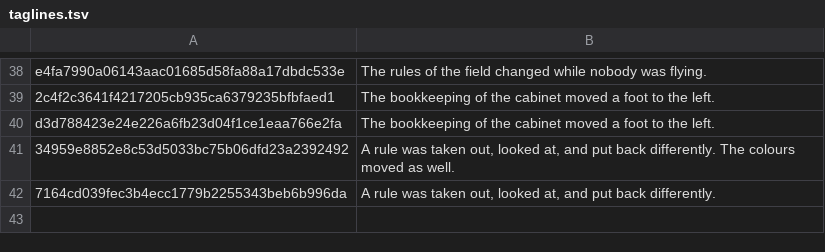
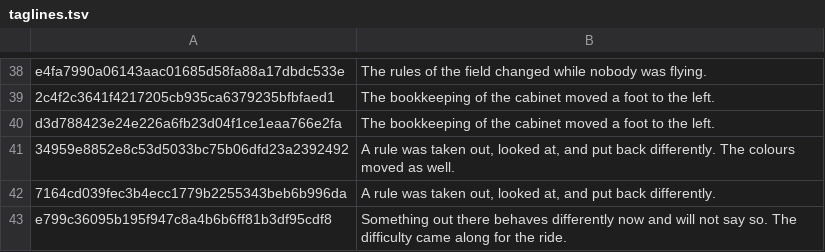
Before and after one commit to durchnull/hypercolor-asteroids, a TSV file: docs/taglines.tsv, drawn as a sheet; only a part is shown, gaps mark what is left out; the diff names each change by its address in the sheet, - before the commit and + after, or states it on an @@ line.

```diff
--- a/docs/taglines.tsv
+++ b/docs/taglines.tsv
+row 43: e799c36095b195f947c8a4b6b6ff81b3df95cdf8 | Something out there behaves differently now and will not say so. The difficulty came along for the ride.
```
Also changed, not shown: docs/art/index.tsv, 33 other files.
